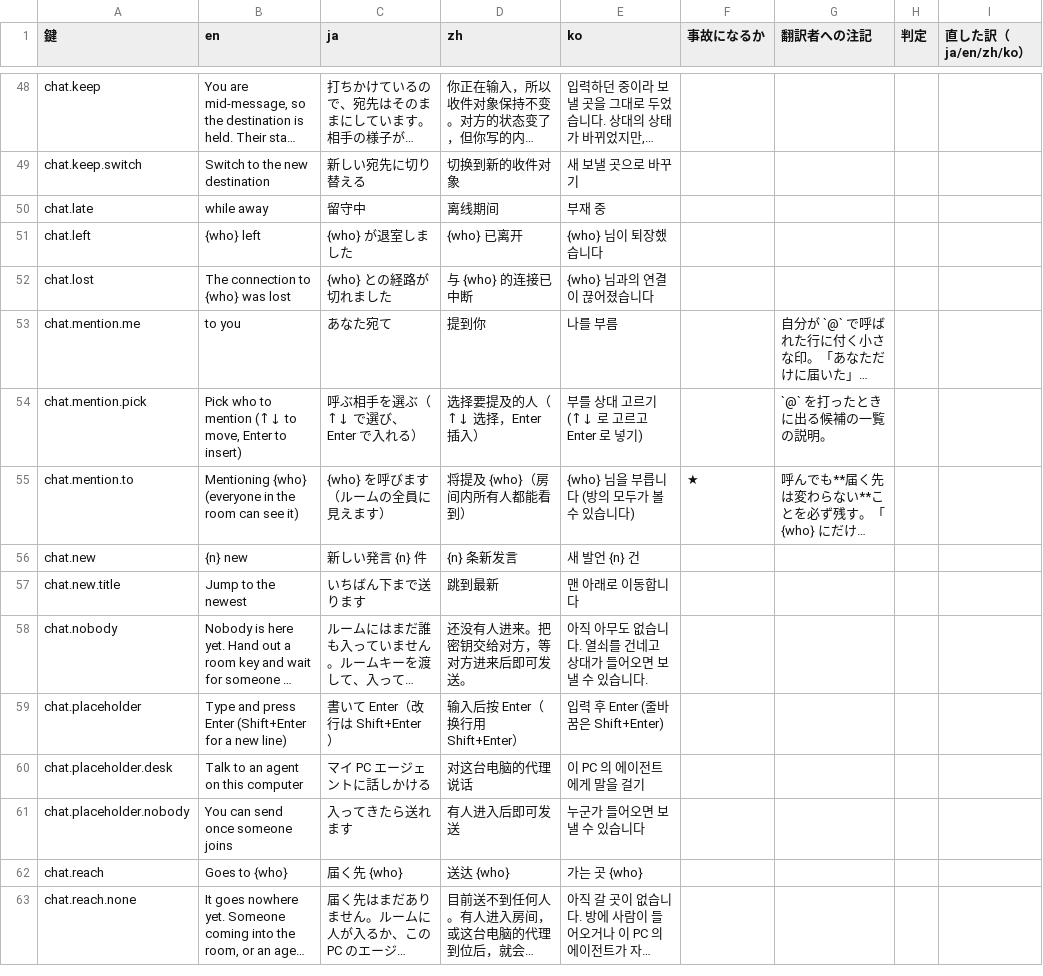
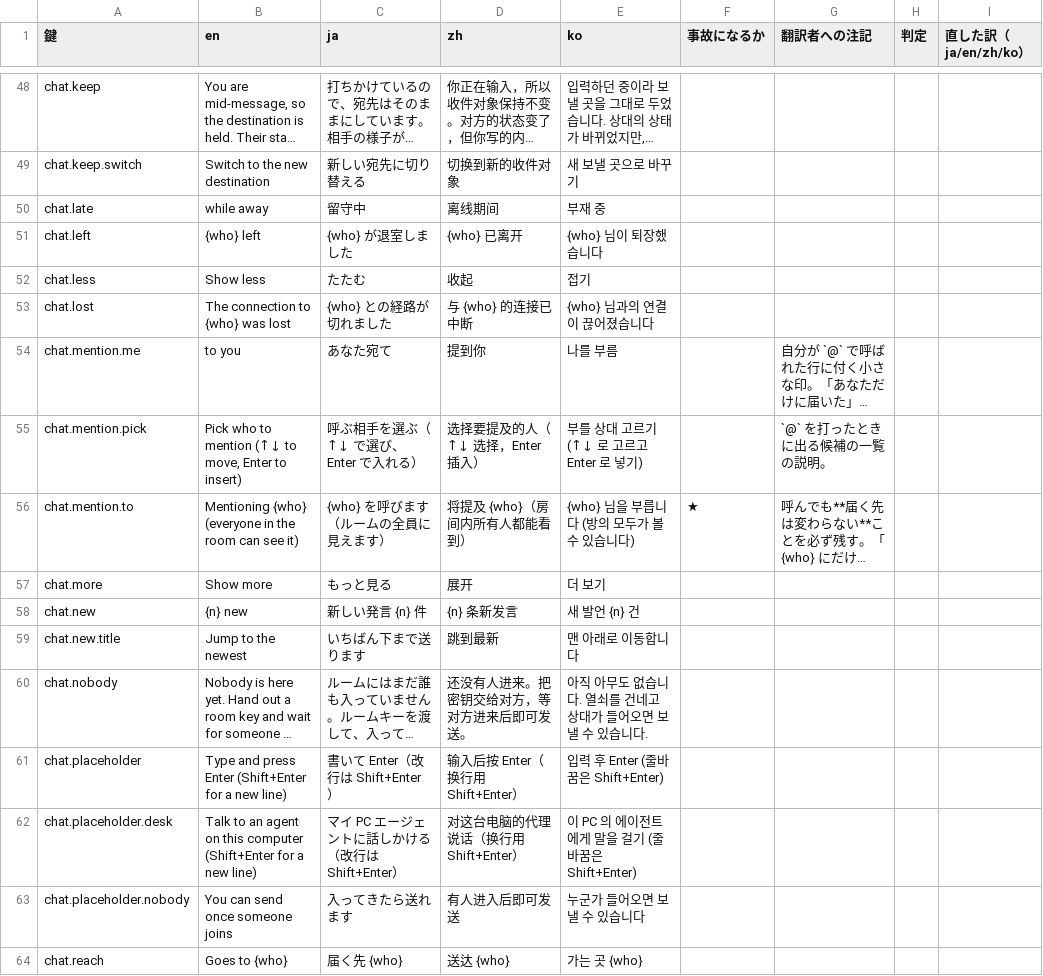
Before and after one commit to meta-taro/warifu, a TSV file: docs/i18n-review.tsv, drawn as a sheet; only a part is shown, gaps mark what is left out; the shorter side is filled out with more unchanged rows; long unchanged cells end in …; addresses are those after the commit; the diff names each change by its address in the sheet, - before the commit and + after, or states it on an @@ line.

```diff
--- a/docs/i18n-review.tsv
+++ b/docs/i18n-review.tsv
+row 52: chat.less | Show less | たたむ | 收起 | 접기
+row 57: chat.more | Show more | もっと見る | 展开 | 더 보기
-B62 (en): …this computer
+B62 (en): …this computer (Shift+Enter for a new line)
-C62 (ja): マイ PC エージェントに話しかける
+C62 (ja): マイ PC エージェントに話しかける（改行は Shift+Enter）
-D62 (zh): 对这台电脑的代理说话
+D62 (zh): 对这台电脑的代理说话（换行用 Shift+Enter）
-E62 (ko): 이 PC 의 에이전트에게 말을 걸기
+E62 (ko): 이 PC 의 에이전트에게 말을 걸기 (줄바꿈은 Shift+Enter)
```
Also changed, not shown: docs/spec/invariants.tsv, 10 other files.
